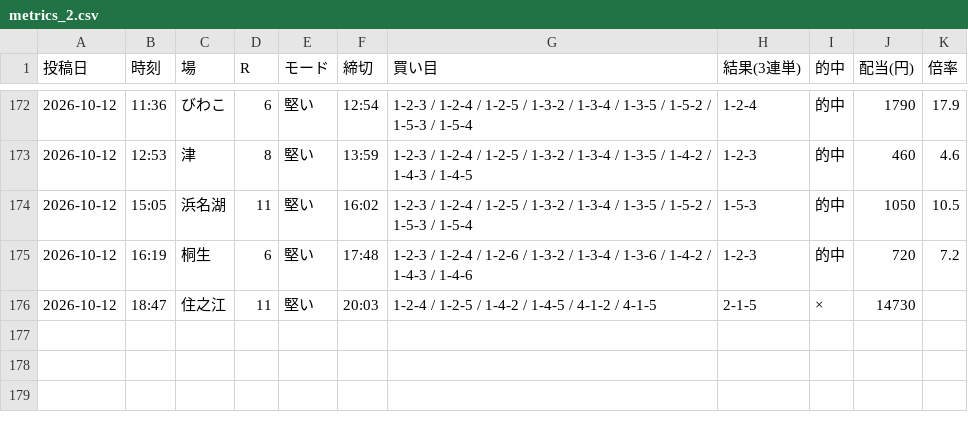
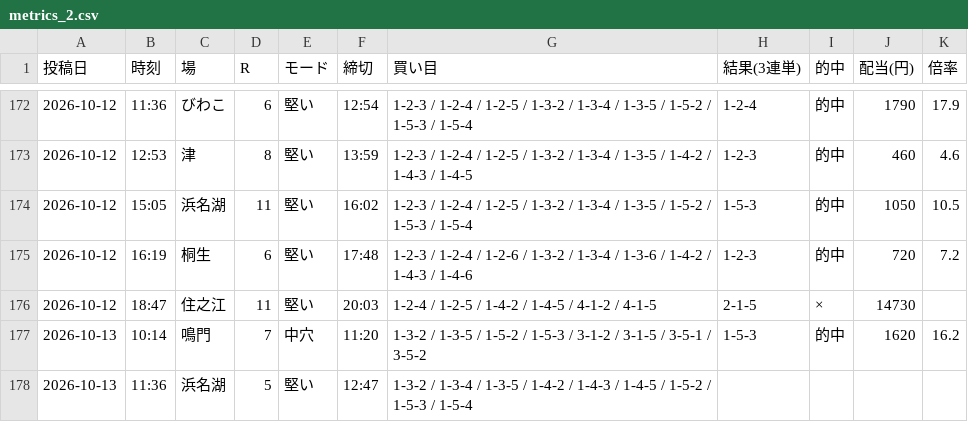
Before and after one commit to Growth37/kyotei-threads-bot, a CSV file: metrics_2.csv, drawn as a sheet; only a part is shown, gaps mark what is left out; the diff names each change by its address in the sheet, - before the commit and + after, or states it on an @@ line.

Commit message:
metrics: 2号の的中結果を更新

```diff
--- a/metrics_2.csv
+++ b/metrics_2.csv
+row 177: 2026-10-13 | 10:14 | 鳴門 | 7 | 中穴 | 11:20 | 1-3-2 / 1-3-5 / 1-5-2 / 1-5-3 / 3-1-2 / 3-1-5 / 3-5-1 / 3-5-2 | 1-5-3 | 的中 | 1620 | 16.2
+row 178: 2026-10-13 | 11:36 | 浜名湖 | 5 | 堅い | 12:47 | 1-3-2 / 1-3-4 / 1-3-5 / 1-4-2 / 1-4-3 / 1-4-5 / 1-5-2 / 1-5-3 / 1-5-4
```
Also changed, not shown: 1 other file.
